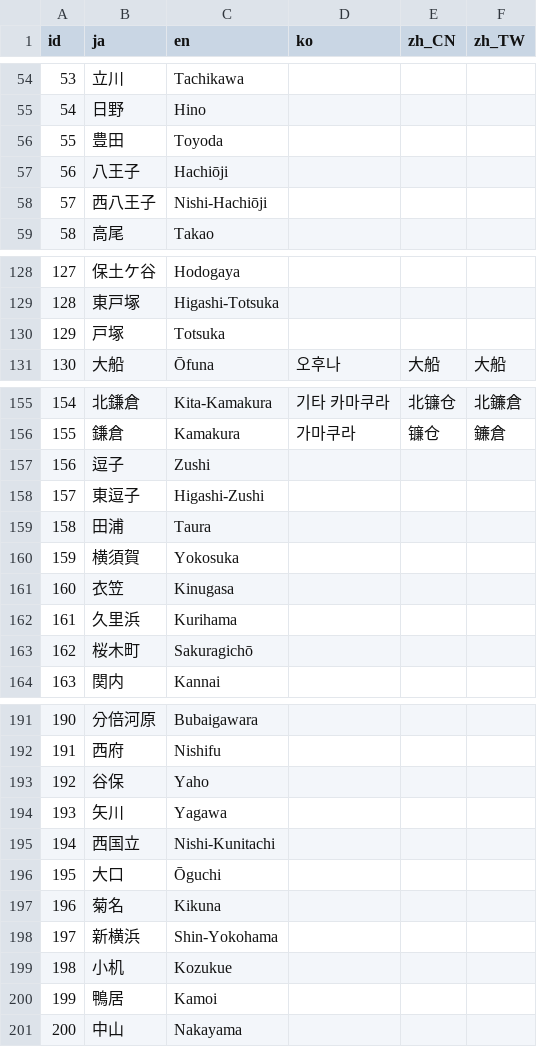
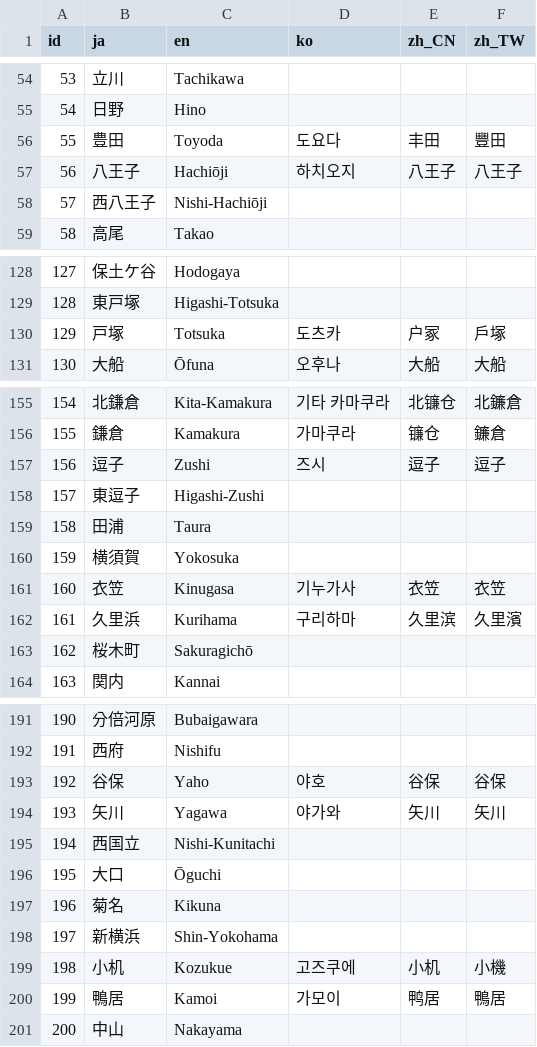
Before and after one commit to friuli-jokyo/python-odpt2jre, a CSV file: odpt2jre/intermediate_components/table/StationName.csv, drawn as a sheet; only a part is shown, gaps mark what is left out; the diff covers the shown part only.

```diff
--- a/odpt2jre/intermediate_components/table/StationName.csv
+++ b/odpt2jre/intermediate_components/table/StationName.csv
@@ -55,4 +55,4 @@
 "54","日野","Hino",,,
-"55","豊田","Toyoda",,,
-"56","八王子","Hachiōji",,,
+"55","豊田","Toyoda","도요다","丰田","豐田"
+"56","八王子","Hachiōji","하치오지","八王子","八王子"
 "57","西八王子","Nishi-Hachiōji",,,
@@ -129,3 +129,3 @@
 "128","東戸塚","Higashi-Totsuka",,,
-"129","戸塚","Totsuka",,,
+"129","戸塚","Totsuka","도츠카","户冢","戶塚"
 "130","大船","Ōfuna","오후나","大船","大船"
@@ -156,3 +156,3 @@
 "155","鎌倉","Kamakura","가마쿠라","镰仓","鐮倉"
-"156","逗子","Zushi",,,
+"156","逗子","Zushi","즈시","逗子","逗子"
 "157","東逗子","Higashi-Zushi",,,
@@ -160,4 +160,4 @@
 "159","横須賀","Yokosuka",,,
-"160","衣笠","Kinugasa",,,
-"161","久里浜","Kurihama",,,
+"160","衣笠","Kinugasa","기누가사","衣笠","衣笠"
+"161","久里浜","Kurihama","구리하마","久里滨","久里濱"
 "162","桜木町","Sakuragichō",,,
@@ -192,4 +192,4 @@
 "191","西府","Nishifu",,,
-"192","谷保","Yaho",,,
-"193","矢川","Yagawa",,,
+"192","谷保","Yaho","야호","谷保","谷保"
+"193","矢川","Yagawa","야가와","矢川","矢川"
 "194","西国立","Nishi-Kunitachi",,,
@@ -198,4 +198,4 @@
 "197","新横浜","Shin-Yokohama",,,
-"198","小机","Kozukue",,,
-"199","鴨居","Kamoi",,,
+"198","小机","Kozukue","고즈쿠에","小机","小機"
+"199","鴨居","Kamoi","가모이","鸭居","鴨居"
 "200","中山","Nakayama",,,
```
Also changed, not shown: 18 edited cells elsewhere in this file, odpt2jre/intermediate_components/table/CauseName.csv, odpt2jre/intermediate_components/table/CauseName_alias.csv, 1 other file.
